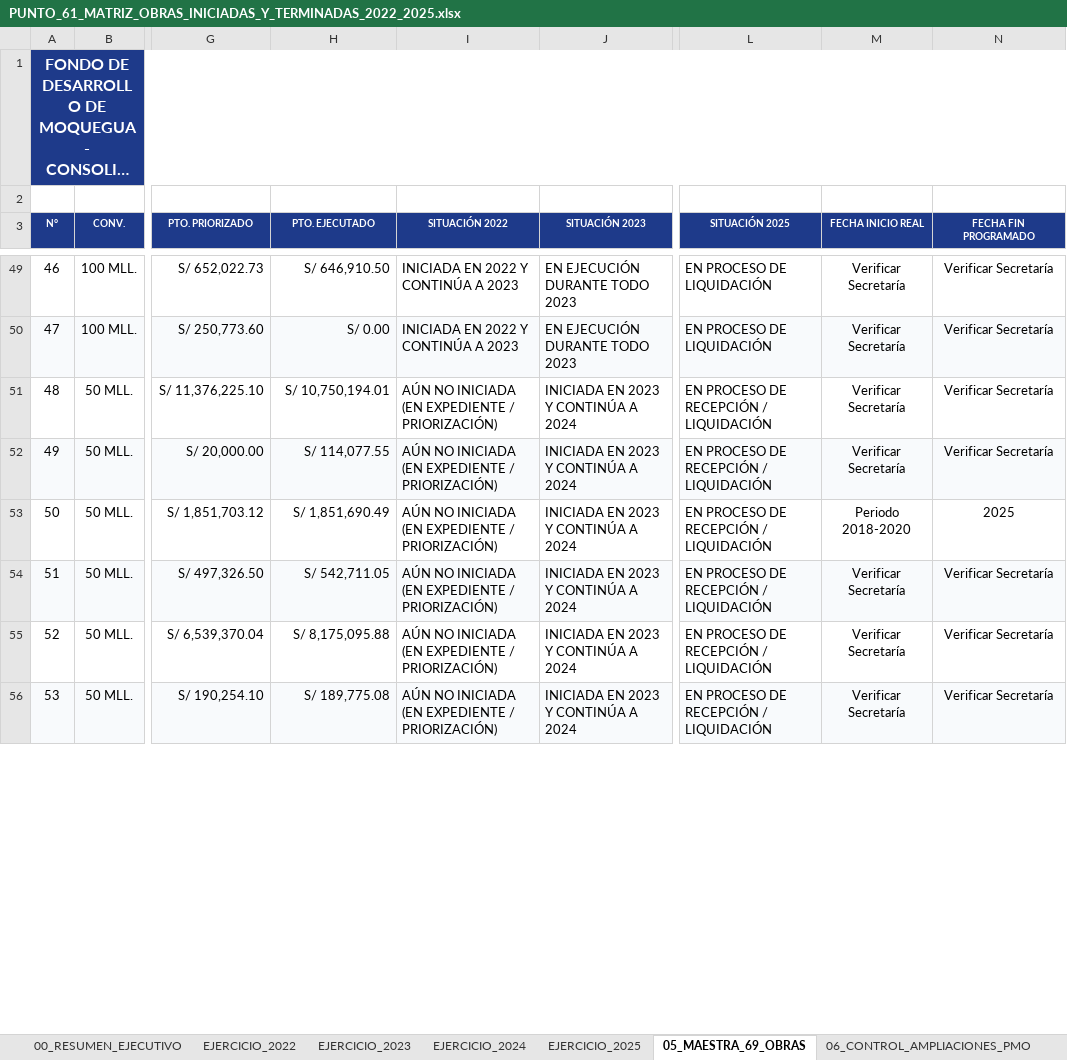
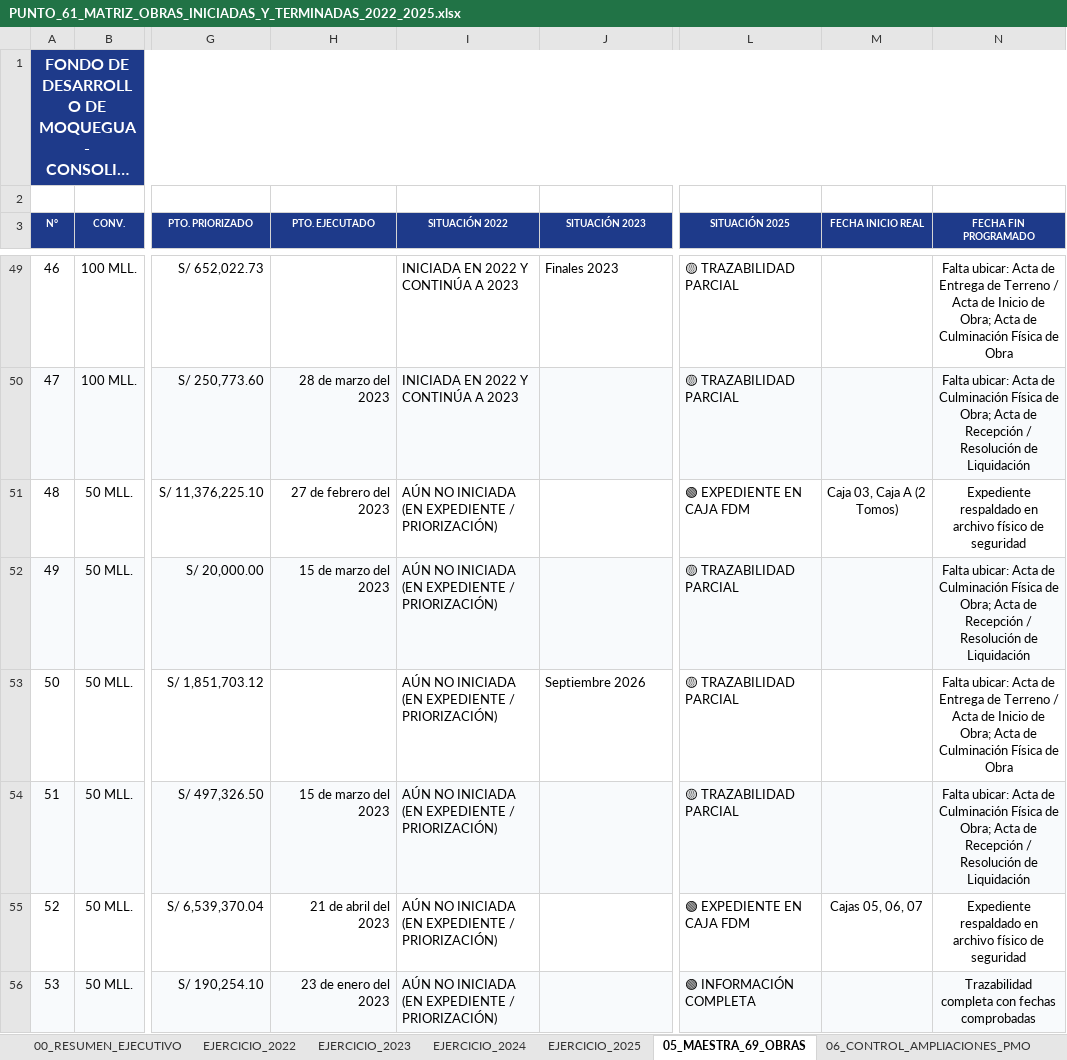
Before and after one commit to titanfoxf/auditoria-fdm, an Excel workbook: PUNTO_61_MATRIZ_OBRAS_INICIADAS_Y_TERMINADAS_2022_2025.xlsx, sheet 05_MAESTRA_69_OBRAS, drawn as a sheet; only a part is shown, gaps mark what is left out; long unchanged cells end in …; values as stored, in another font and other column widths than the file's, no borders; the diff covers the shown part only; the diff names each change by its address in the sheet, - before the commit and + after, or states it on an @@ line.

```diff
--- a/PUNTO_61_MATRIZ_OBRAS_INICIADAS_Y_TERMINADAS_2022_2025.xlsx (sheet 05_MAESTRA_69_OBRAS)
+++ b/PUNTO_61_MATRIZ_OBRAS_INICIADAS_Y_TERMINADAS_2022_2025.xlsx (sheet 05_MAESTRA_69_OBRAS)
-H49 (PTO. EJECUTADO): S/ 646,910.50
+H49 (PTO. EJECUTADO): (empty)
-J49 (SITUACIÓN 2023): EN EJECUCIÓN DURANTE TODO 2023
+J49 (SITUACIÓN 2023): Finales 2023
-L49:L50 (SITUACIÓN 2025): EN PROCESO DE LIQUIDACIÓN
+L49:L50 (SITUACIÓN 2025): 🟡 TRAZABILIDAD PARCIAL
-M49:M50 (FECHA INICIO REAL): Verificar Secretaría
+M49:M50 (FECHA INICIO REAL): (empty)
-N49 (FECHA FIN PROGRAMADO): Verificar Secretaría
+N49 (FECHA FIN PROGRAMADO): Falta ubicar: Acta de Entrega de Terreno / Acta de Inicio de Obra; Acta de Culminación Física de Obra
-H50 (PTO. EJECUTADO): S/ 0.00
+H50 (PTO. EJECUTADO): 28 de marzo del 2023
-J50 (SITUACIÓN 2023): EN EJECUCIÓN DURANTE TODO 2023
+J50 (SITUACIÓN 2023): (empty)
-N50 (FECHA FIN PROGRAMADO): Verificar Secretaría
+N50 (FECHA FIN PROGRAMADO): Falta ubicar: Acta de Culminación Física de Obra; Acta de Recepción / Resolución de Liquidación
-H51 (PTO. EJECUTADO): S/ 10,750,194.01
+H51 (PTO. EJECUTADO): 27 de febrero del 2023
-J51:J52 (SITUACIÓN 2023): INICIADA EN 2023 Y CONTINÚA A 2024
+J51:J52 (SITUACIÓN 2023): (empty)
-L51 (SITUACIÓN 2025): EN PROCESO DE RECEPCIÓN / LIQUIDACIÓN
+L51 (SITUACIÓN 2025): 🟢 EXPEDIENTE EN CAJA FDM
-M51 (FECHA INICIO REAL): Verificar Secretaría
+M51 (FECHA INICIO REAL): Caja 03, Caja A (2 Tomos)
-N51 (FECHA FIN PROGRAMADO): Verificar Secretaría
+N51 (FECHA FIN PROGRAMADO): Expediente respaldado en archivo físico de seguridad
-H52 (PTO. EJECUTADO): S/ 114,077.55
+H52 (PTO. EJECUTADO): 15 de marzo del 2023
-L52:L54 (SITUACIÓN 2025): EN PROCESO DE RECEPCIÓN / LIQUIDACIÓN
+L52:L54 (SITUACIÓN 2025): 🟡 TRAZABILIDAD PARCIAL
-M52 (FECHA INICIO REAL): Verificar Secretaría
+M52 (FECHA INICIO REAL): (empty)
-N52 (FECHA FIN PROGRAMADO): Verificar Secretaría
+N52 (FECHA FIN PROGRAMADO): Falta ubicar: Acta de Culminación Física de Obra; Acta de Recepción / Resolución de Liquidación
-H53 (PTO. EJECUTADO): S/ 1,851,690.49
+H53 (PTO. EJECUTADO): (empty)
-J53 (SITUACIÓN 2023): INICIADA EN 2023 Y CONTINÚA A 2024
+J53 (SITUACIÓN 2023): Septiembre 2026
-M53 (FECHA INICIO REAL): Periodo 2018-2020
+M53 (FECHA INICIO REAL): (empty)
-N53 (FECHA FIN PROGRAMADO): 2025
+N53 (FECHA FIN PROGRAMADO): Falta ubicar: Acta de Entrega de Terreno / Acta de Inicio de Obra; Acta de Culminación Física de Obra
-H54 (PTO. EJECUTADO): S/ 542,711.05
+H54 (PTO. EJECUTADO): 15 de marzo del 2023
-J54:J56 (SITUACIÓN 2023): INICIADA EN 2023 Y CONTINÚA A 2024
+J54:J56 (SITUACIÓN 2023): (empty)
-M54 (FECHA INICIO REAL): Verificar Secretaría
+M54 (FECHA INICIO REAL): (empty)
-N54 (FECHA FIN PROGRAMADO): Verificar Secretaría
+N54 (FECHA FIN PROGRAMADO): Falta ubicar: Acta de Culminación Física de Obra; Acta de Recepción / Resolución de Liquidación
-H55 (PTO. EJECUTADO): S/ 8,175,095.88
+H55 (PTO. EJECUTADO): 21 de abril del 2023
-L55 (SITUACIÓN 2025): EN PROCESO DE RECEPCIÓN / LIQUIDACIÓN
+L55 (SITUACIÓN 2025): 🟢 EXPEDIENTE EN CAJA FDM
-M55 (FECHA INICIO REAL): Verificar Secretaría
+M55 (FECHA INICIO REAL): Cajas 05, 06, 07
-N55 (FECHA FIN PROGRAMADO): Verificar Secretaría
+N55 (FECHA FIN PROGRAMADO): Expediente respaldado en archivo físico de seguridad
-H56 (PTO. EJECUTADO): S/ 189,775.08
+H56 (PTO. EJECUTADO): 23 de enero del 2023
-L56 (SITUACIÓN 2025): EN PROCESO DE RECEPCIÓN / LIQUIDACIÓN
+L56 (SITUACIÓN 2025): 🟢 INFORMACIÓN COMPLETA
-M56 (FECHA INICIO REAL): Verificar Secretaría
+M56 (FECHA INICIO REAL): (empty)
-N56 (FECHA FIN PROGRAMADO): Verificar Secretaría
+N56 (FECHA FIN PROGRAMADO): Trazabilidad completa con fechas comprobadas
```
Also changed, not shown: 295 edited cells elsewhere in this sheet, 1 other file.
